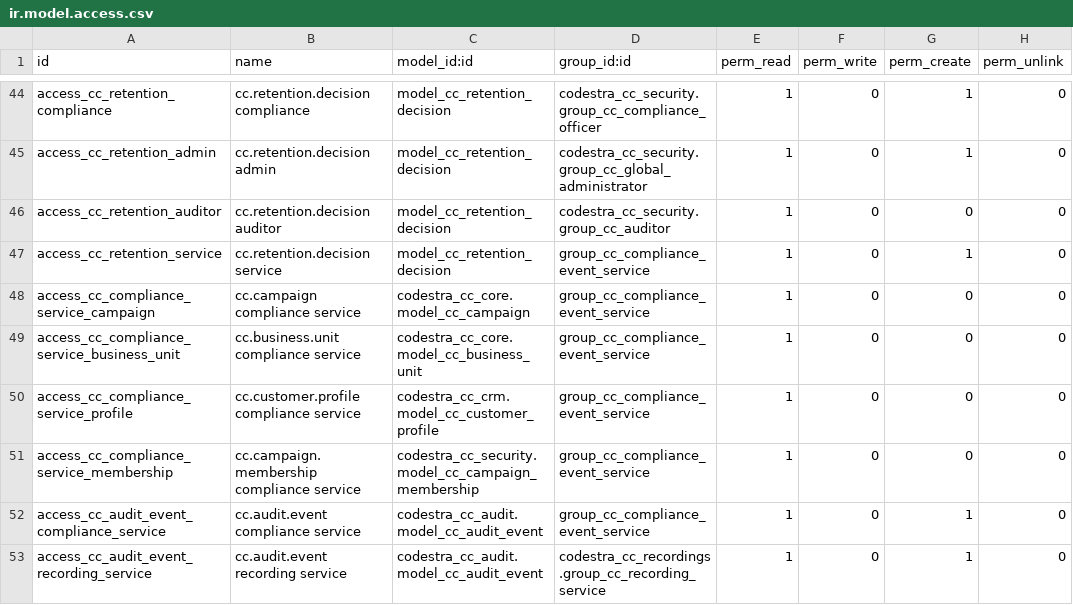
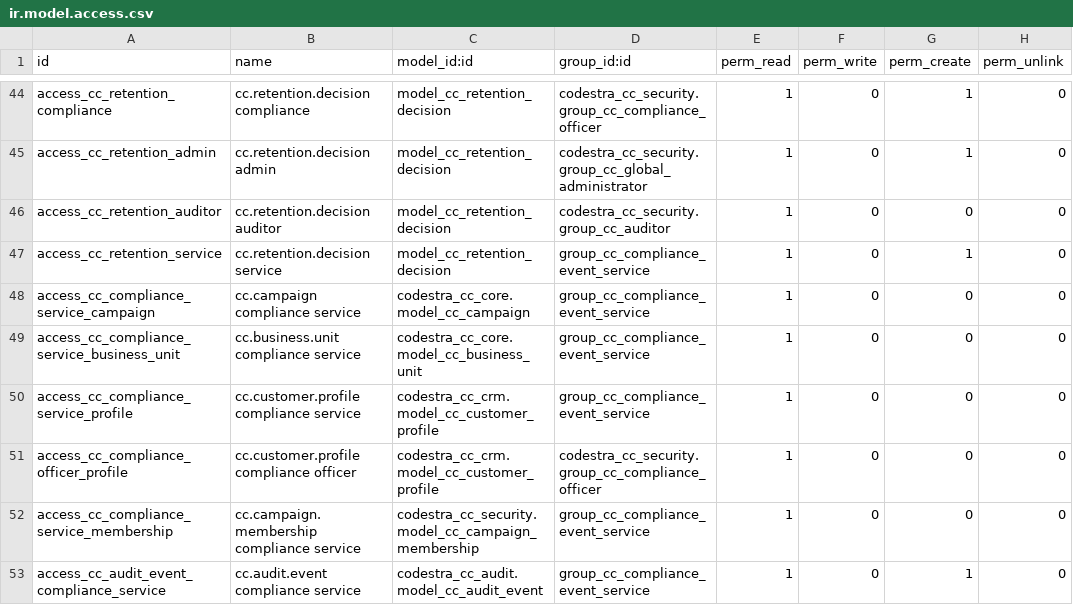
Before and after one commit to appolon1908-hue/Odoo, a CSV file: custom-addons/codestra_cc_compliance/security/ir.model.access.csv, drawn as a sheet; only a part is shown, gaps mark what is left out; the shorter side is filled out with more unchanged rows.

```diff
--- a/custom-addons/codestra_cc_compliance/security/ir.model.access.csv
+++ b/custom-addons/codestra_cc_compliance/security/ir.model.access.csv
@@ -50,2 +50,3 @@ access_cc_compliance_service_business_unit,cc.business.unit compliance service,c
 access_cc_compliance_service_profile,cc.customer.profile compliance service,codestra_cc_crm.model_cc_customer_profile,group_cc_compliance_event_service,1,0,0,0
+access_cc_compliance_officer_profile,cc.customer.profile compliance officer,codestra_cc_crm.model_cc_customer_profile,codestra_cc_security.group_cc_compliance_officer,1,0,0,0
 access_cc_compliance_service_membership,cc.campaign.membership compliance service,codestra_cc_security.model_cc_campaign_membership,group_cc_compliance_event_service,1,0,0,0
```
Also changed, not shown: 2 other files.
